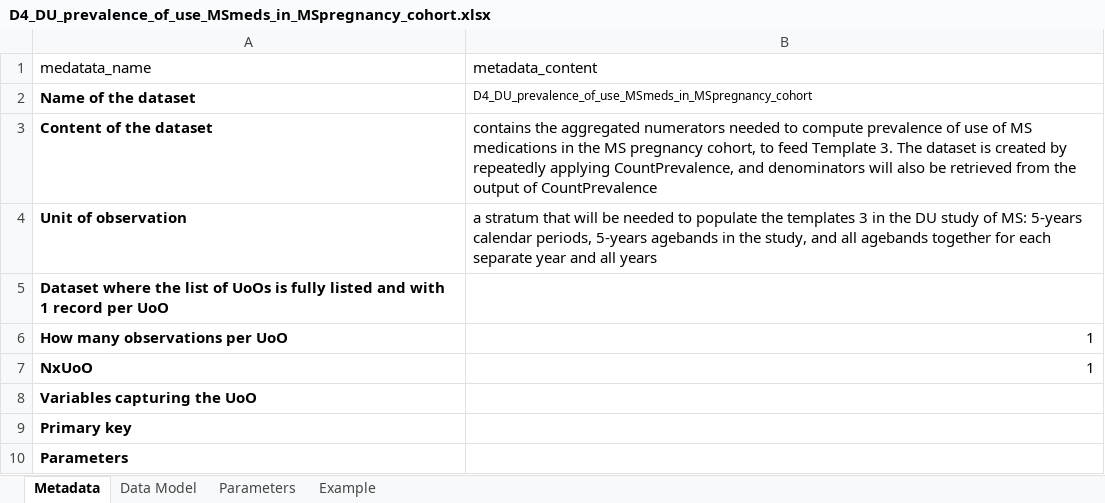
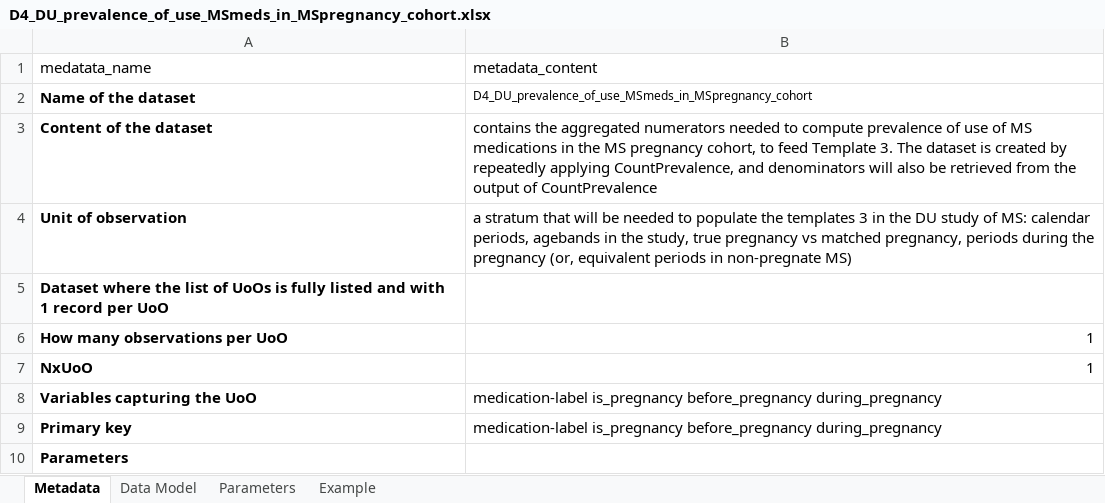
Before and after one commit to IMI-ConcePTION/DP3-MS-SLE, an Excel workbook: i_codebooks/D4_DU_prevalence_of_use_MSmeds_in_MSpregnancy_cohort.xlsx, sheet Metadata, drawn as a sheet; values as stored, in another font and other column widths than the file's, no borders; the diff names each change by its address in the sheet, - before the commit and + after, or states it on an @@ line.

```diff
--- a/i_codebooks/D4_DU_prevalence_of_use_MSmeds_in_MSpregnancy_cohort.xlsx (sheet Metadata)
+++ b/i_codebooks/D4_DU_prevalence_of_use_MSmeds_in_MSpregnancy_cohort.xlsx (sheet Metadata)
-B4 (metadata_content): …of MS: 5-years calendar periods, 5-years agebands in the study, and all agebands together for each separate year and all years
+B4 (metadata_content): …of MS: calendar periods, agebands in the study, true pregnancy vs matched pregnancy, periods during the pregnancy (or, equivalent periods in non-pregnate MS)
-B8:B9 (metadata_content): (empty)
+B8:B9 (metadata_content): medication-label is_pregnancy before_pregnancy during_pregnancy
```
Also changed, not shown: sheet Data Model, i_codebooks/00_index.xlsx, i_codebooks/D4_DU_matched_MS-PREGNANCY-COHORT_to_MS-COHORT.xlsx, 4 other files.
